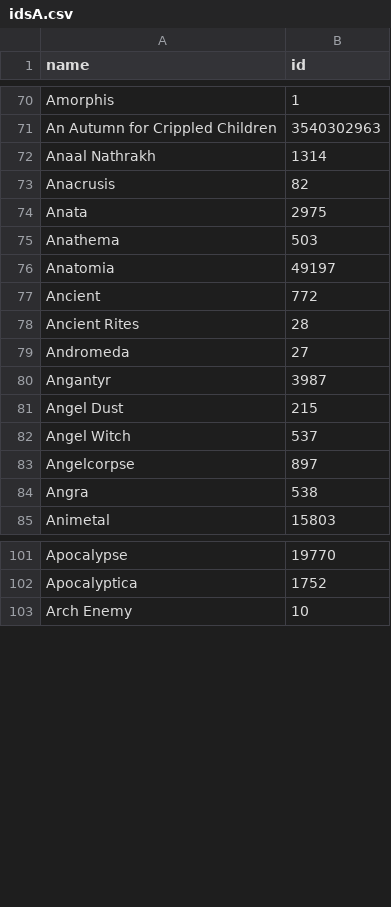
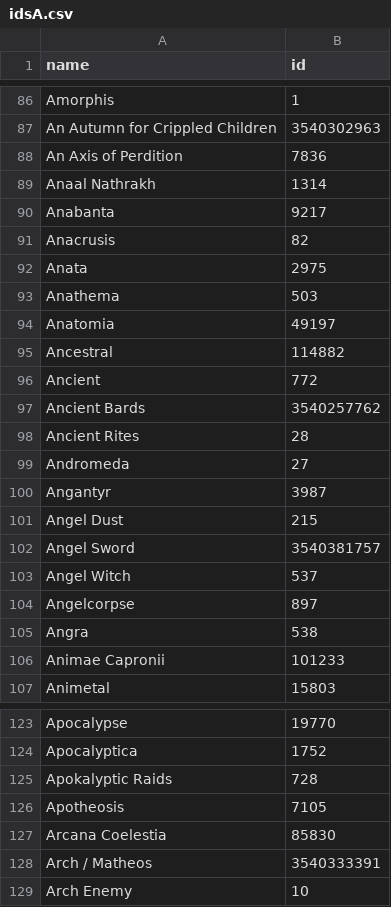
Before and after one commit to pdqnguyen/metallyrics, a CSV file: scraper/metallum-ids/idsA.csv, drawn as a sheet; only a part is shown, gaps mark what is left out; the diff covers the shown part only.

```diff
--- a/scraper/metallum-ids/idsA.csv
+++ b/scraper/metallum-ids/idsA.csv
@@ -71,3 +87,5 @@ Amorphis,1
 An Autumn for Crippled Children,3540302963
+An Axis of Perdition,7836
 Anaal Nathrakh,1314
+Anabanta,9217
 Anacrusis,82
@@ -76,3 +94,5 @@ Anathema,503
 Anatomia,49197
+Ancestral,114882
 Ancient,772
+Ancient Bards,3540257762
 Ancient Rites,28
@@ -81,2 +101,3 @@ Angantyr,3987
 Angel Dust,215
+Angel Sword,3540381757
 Angel Witch,537
@@ -84,2 +105,3 @@ Angelcorpse,897
 Angra,538
+Animae Capronii,101233
 Animetal,15803
@@ -102,2 +124,6 @@ Apocalypse,19770
 Apocalyptica,1752
+Apokalyptic Raids,728
+Apotheosis,7105
+Arcana Coelestia,85830
+Arch / Matheos,3540333391
 Arch Enemy,10
```
Also changed, not shown: 25 added rows and 1 removed row elsewhere in this file, scraper/metallum-ids/idsB.csv, scraper/metallum-ids/idsC.csv, 24 other files.
